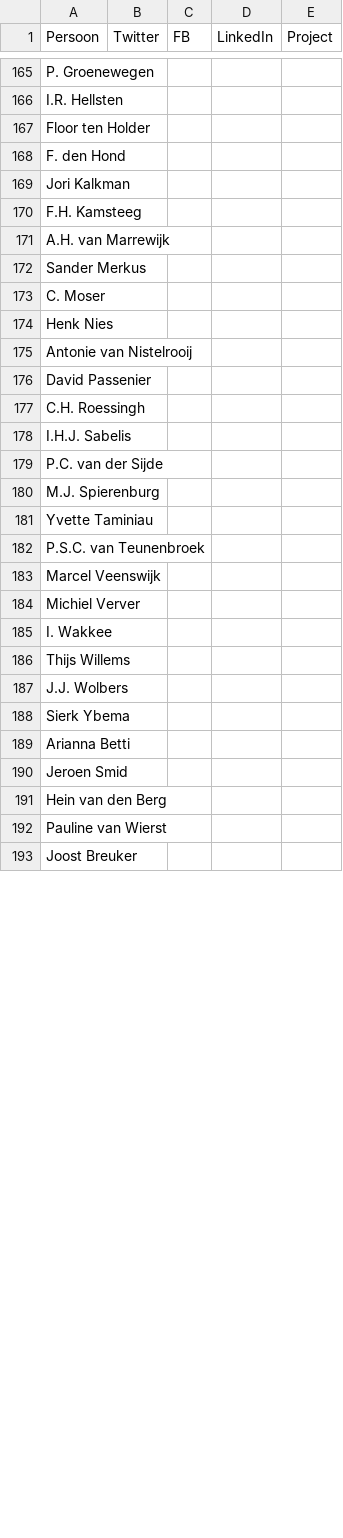
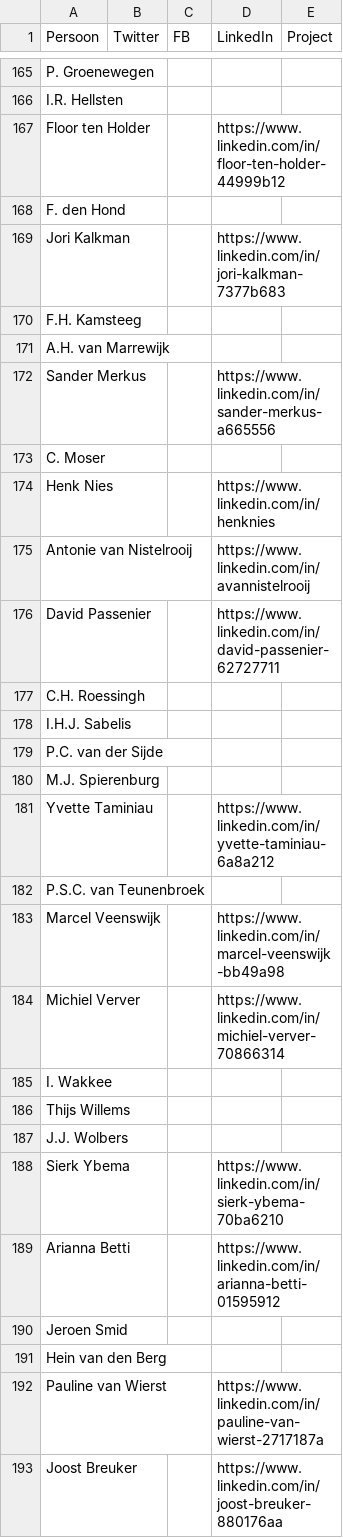
Before and after one commit to fmvb/social-web, a CSV file: social-app/tni-staff.csv, drawn as a sheet; only a part is shown, gaps mark what is left out; the diff covers the shown part only.

Commit message:
LinkedIn accounts

```diff
--- a/social-app/tni-staff.csv
+++ b/social-app/tni-staff.csv
@@ -166,12 +166,12 @@ P. Groenewegen,,,,
 I.R. Hellsten,,,,
-Floor ten Holder,,,,
+Floor ten Holder,,,https://www.linkedin.com/in/floor-ten-holder-44999b12,
 F. den Hond,,,,
-Jori Kalkman,,,,
+Jori Kalkman,,,https://www.linkedin.com/in/jori-kalkman-7377b683,
 F.H. Kamsteeg,,,,
 A.H. van Marrewijk,,,,
-Sander Merkus,,,,
+Sander Merkus,,,https://www.linkedin.com/in/sander-merkus-a665556,
 C. Moser,,,,
-Henk Nies,,,,
-Antonie van Nistelrooij,,,,
-David Passenier,,,,
+Henk Nies,,,https://www.linkedin.com/in/henknies,
+Antonie van Nistelrooij,,,https://www.linkedin.com/in/avannistelrooij,
+David Passenier,,,https://www.linkedin.com/in/david-passenier-62727711,
 C.H. Roessingh,,,,
@@ -180,6 +180,6 @@ P.C. van der Sijde,,,,
 M.J. Spierenburg,,,,
-Yvette Taminiau,,,,
+Yvette Taminiau,,,https://www.linkedin.com/in/yvette-taminiau-6a8a212,
 P.S.C. van Teunenbroek,,,,
-Marcel Veenswijk,,,,
-Michiel Verver,,,,
+Marcel Veenswijk,,,https://www.linkedin.com/in/marcel-veenswijk-bb49a98,
+Michiel Verver,,,https://www.linkedin.com/in/michiel-verver-70866314,
 I. Wakkee,,,,
@@ -187,7 +187,7 @@ Thijs Willems,,,,
 J.J. Wolbers,,,,
-Sierk Ybema,,,,
-Arianna Betti,,,,
+Sierk Ybema,,,https://www.linkedin.com/in/sierk-ybema-70ba6210,
+Arianna Betti,,,https://www.linkedin.com/in/arianna-betti-01595912,
 Jeroen Smid,,,,
 Hein van den Berg,,,,
-Pauline van Wierst,,,,
-Joost Breuker,,,,
+Pauline van Wierst,,,https://www.linkedin.com/in/pauline-van-wierst-2717187a,
+Joost Breuker,,,https://www.linkedin.com/in/joost-breuker-880176aa,
```
Also changed, not shown: 3 edited cells elsewhere in this file.
